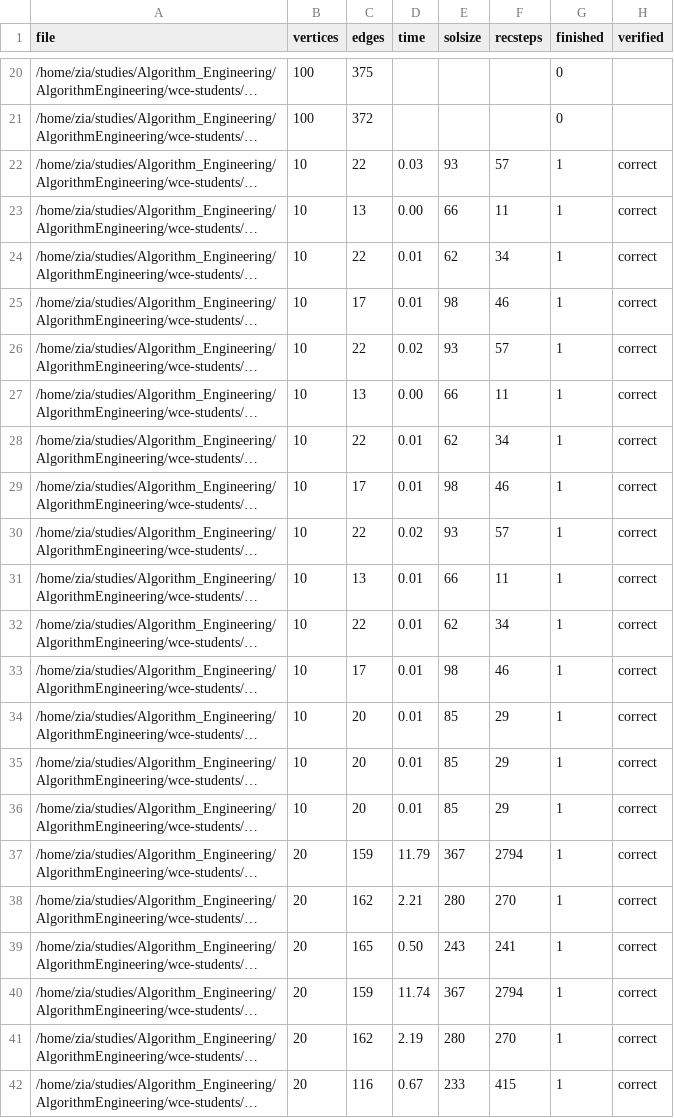
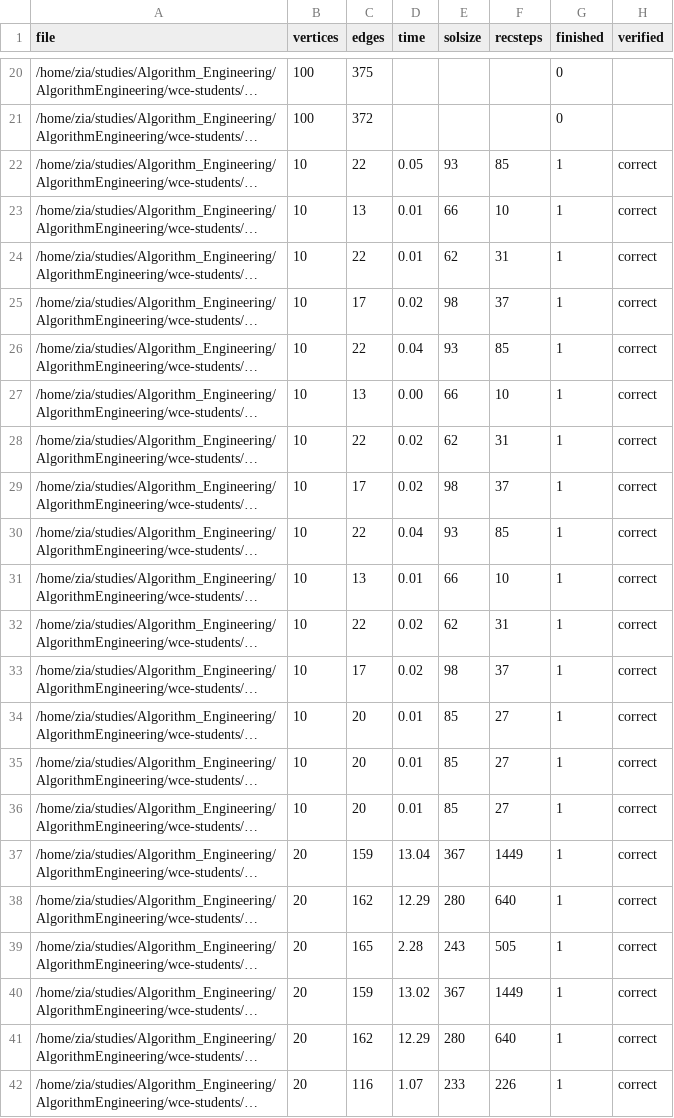
Before and after one commit to zia-badar/AlgorithmEngineering, a CSV file: wce-students/all_cases_bug_free.csv, drawn as a sheet; only a part is shown, gaps mark what is left out; long unchanged cells end in …; the diff covers the shown part only; the diff names each change by its address in the sheet, - before the commit and + after, or states it on an @@ line.

Commit message:
bug free with part 1 and 2 of exercise 3

```diff
--- a/wce-students/all_cases_bug_free.csv
+++ b/wce-students/all_cases_bug_free.csv
-D22 (time): 0.03
+D22 (time): 0.05
-F22 (recsteps): 57
+F22 (recsteps): 85
-D23 (time): 0.00
+D23 (time): 0.01
-F23 (recsteps): 11
+F23 (recsteps): 10
-F24 (recsteps): 34
+F24 (recsteps): 31
-D25 (time): 0.01
+D25 (time): 0.02
-F25 (recsteps): 46
+F25 (recsteps): 37
-D26 (time): 0.02
+D26 (time): 0.04
-F26 (recsteps): 57
+F26 (recsteps): 85
-F27 (recsteps): 11
+F27 (recsteps): 10
-D28:D29 (time): 0.01
+D28:D29 (time): 0.02
-F28 (recsteps): 34
+F28 (recsteps): 31
-F29 (recsteps): 46
+F29 (recsteps): 37
-D30 (time): 0.02
+D30 (time): 0.04
-F30 (recsteps): 57
+F30 (recsteps): 85
-F31 (recsteps): 11
+F31 (recsteps): 10
-D32:D33 (time): 0.01
+D32:D33 (time): 0.02
-F32 (recsteps): 34
+F32 (recsteps): 31
-F33 (recsteps): 46
+F33 (recsteps): 37
-F34:F36 (recsteps): 29
+F34:F36 (recsteps): 27
-D37 (time): 11.79
+D37 (time): 13.04
-F37 (recsteps): 2794
+F37 (recsteps): 1449
-D38 (time): 2.21
+D38 (time): 12.29
-F38 (recsteps): 270
+F38 (recsteps): 640
-D39 (time): 0.50
+D39 (time): 2.28
-F39 (recsteps): 241
+F39 (recsteps): 505
-D40 (time): 11.74
+D40 (time): 13.02
-F40 (recsteps): 2794
+F40 (recsteps): 1449
-D41 (time): 2.19
+D41 (time): 12.29
-F41 (recsteps): 270
+F41 (recsteps): 640
-D42 (time): 0.67
+D42 (time): 1.07
-F42 (recsteps): 415
+F42 (recsteps): 226
```
Also changed, not shown: 1 removed row and 83 edited cells elsewhere in this file, 10 other files.
